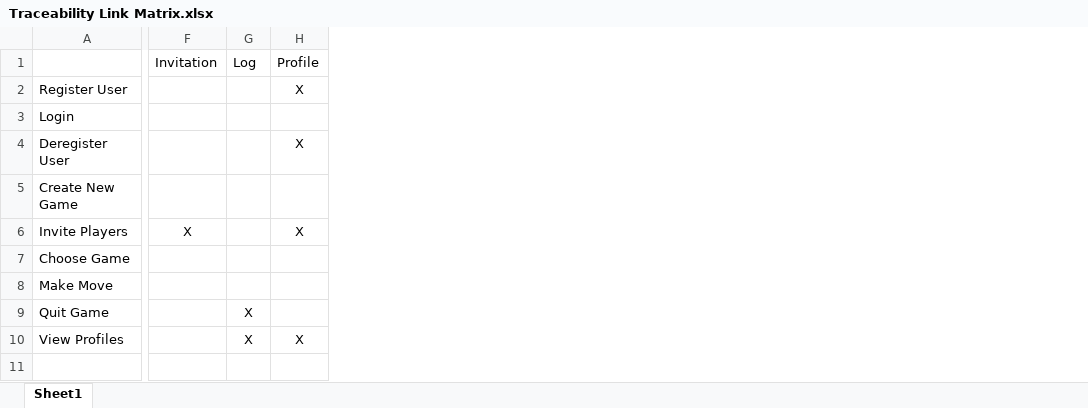
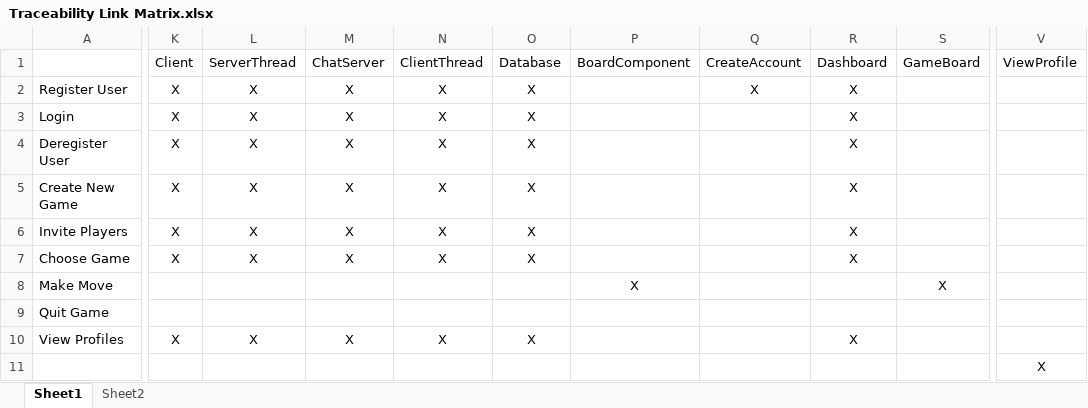
Before and after one commit to NickWaltCSU/cs414-f17-301-UltraLiteCoding, an Excel workbook: Presentation 4/Traceability Link Matrix.xlsx, sheet Sheet1, drawn as a sheet; only a part is shown, gaps mark what is left out; values as stored, in another font and other column widths than the file's, no borders; removed rows and columns are numbered as before the commit, all else as after; rows hold the shown columns only; the diff covers the shown part only; the diff names each change by its address in the sheet, - before the commit and + after, or states it on an @@ line.

Commit message:
Add files via upload

```diff
--- a/Presentation 4/Traceability Link Matrix.xlsx (sheet Sheet1)
+++ b/Presentation 4/Traceability Link Matrix.xlsx (sheet Sheet1)
+sheet tab: Sheet2
-column F, rows 1-6: Invitation |  |  |  |  | X
-column G, rows 1-10: Log |  |  |  |  |  |  |  | X | X
-column H, rows 1-10: Profile | X |  | X |  | X |  |  |  | X
+column K, rows 1-10: Client | X | X | X | X | X | X |  |  | X
+column L, rows 1-10: ServerThread | X | X | X | X | X | X |  |  | X
+column M, rows 1-10: ChatServer | X | X | X | X | X | X |  |  | X
+column N, rows 1-10: ClientThread | X | X | X | X | X | X |  |  | X
+column O, rows 1-10: Database | X | X | X | X | X | X |  |  | X
+column P, rows 1-8: BoardComponent |  |  |  |  |  |  | X
+column Q, rows 1-2: CreateAccount | X
+column R, rows 1-10: Dashboard | X | X | X | X | X | X |  |  | X
+column S, rows 1-8: GameBoard |  |  |  |  |  |  | X
+column V, row 1: ViewProfile
+row 11:  |  |  |  |  |  |  |  |  |  | X
```
Also changed, not shown: 2 added columns and 2 edited cells elsewhere in this sheet.
